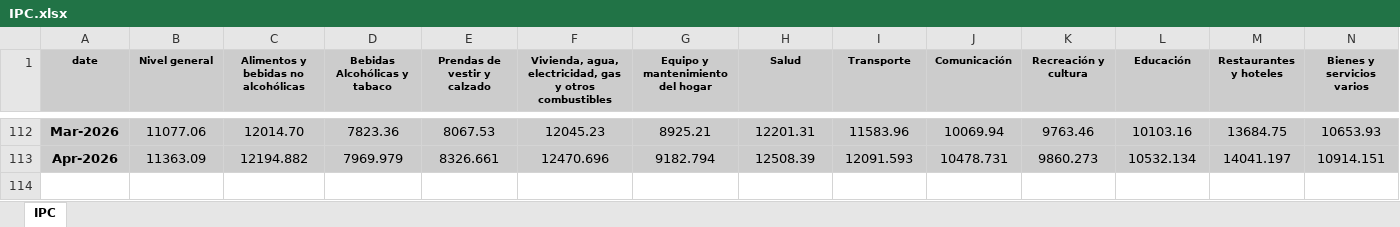
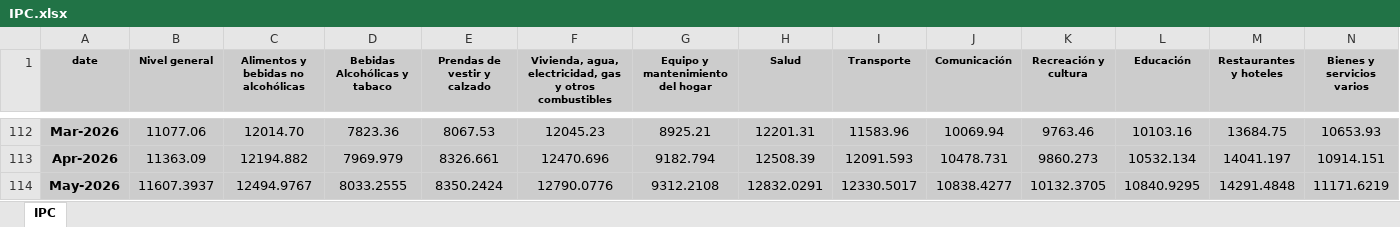
Before and after one commit to santiagoriverti/cuentas_publicas, an Excel workbook: data/reference/IPC.xlsx, sheet IPC, drawn as a sheet; only a part is shown, gaps mark what is left out; values as stored, in another font and other column widths than the file's, no borders; the diff names each change by its address in the sheet, - before the commit and + after, or states it on an @@ line.

```diff
--- a/data/reference/IPC.xlsx (sheet IPC)
+++ b/data/reference/IPC.xlsx (sheet IPC)
+row 114: May-2026 | 11607.3937 | 12494.9767 | 8033.2555 | 8350.2424 | 12790.0776 | 9312.2108 | 12832.0291 | 12330.5017 | 10838.4277 | 10132.3705 | 10840.9295 | 14291.4848 | 11171.6219
```
Also changed, not shown: 4 other files.
